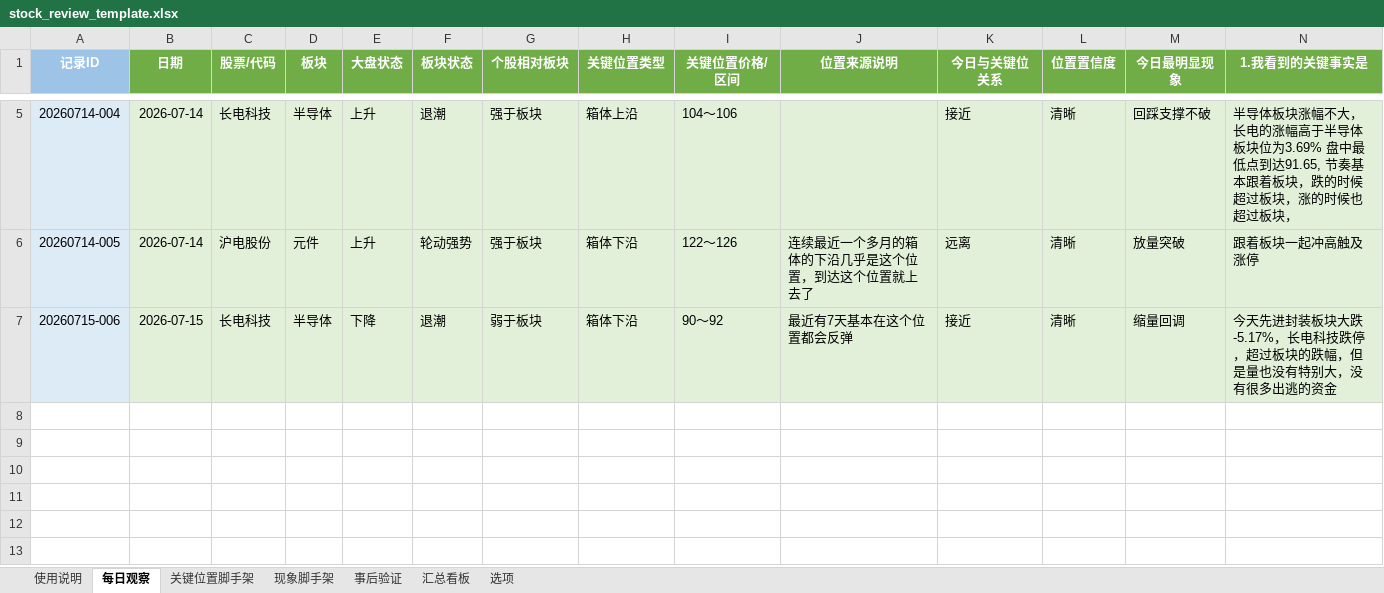
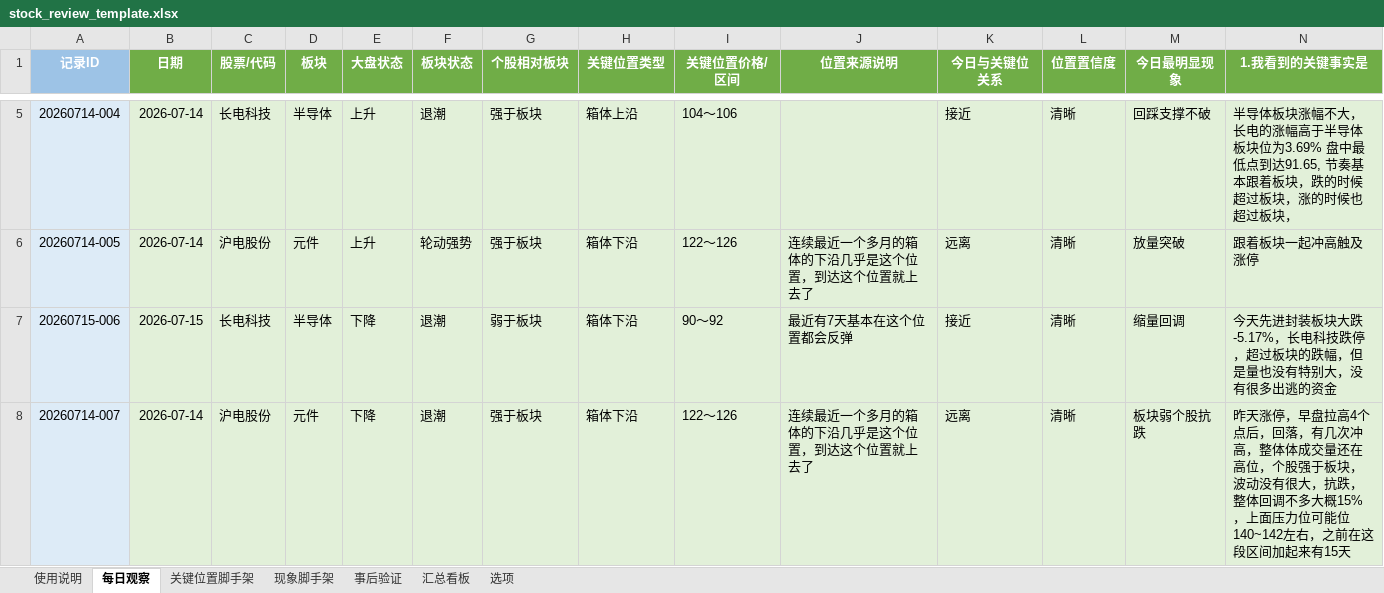
Before and after one commit to yooner/learn_socks, an Excel workbook: stock_review_template.xlsx, sheet 每日观察, drawn as a sheet; only a part is shown, gaps mark what is left out; values as stored, in another font and other column widths than the file's, no borders; conditional formats not drawn; rows hold the shown columns only; the diff names each change by its address in the sheet, - before the commit and + after, or states it on an @@ line.

Commit message:
0715_2

```diff
--- a/stock_review_template.xlsx (sheet 每日观察)
+++ b/stock_review_template.xlsx (sheet 每日观察)
+row 8: 20260714-007 | 2026-07-14 | 沪电股份 | 元件 | 下降 | 退潮 | 强于板块 | 箱体下沿 | 122～126 | 连续最近一个多月的箱体的下沿几乎是这个位置，到达这个位置就上去了 | 远离 | 清晰 | 板块弱个股抗跌 | 昨天涨停，早盘拉高4个点后，回落，有几次冲高，整体体成交量还在高位，个股强于板块，波动没有很大，抗跌，整体回调不多大概15%，上面压力位可能位140~142左右，之前在这段区间加起来有15天
```
Also changed, not shown: sheet 汇总看板.
